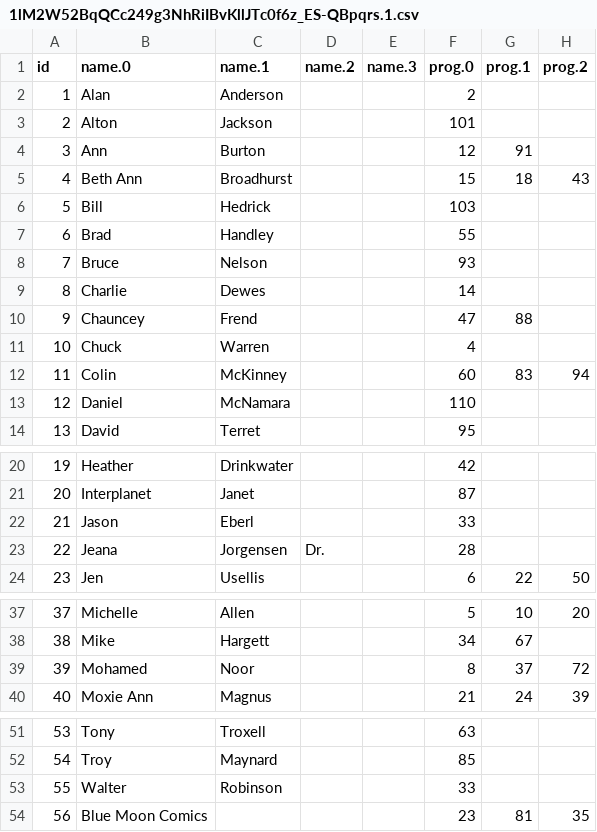
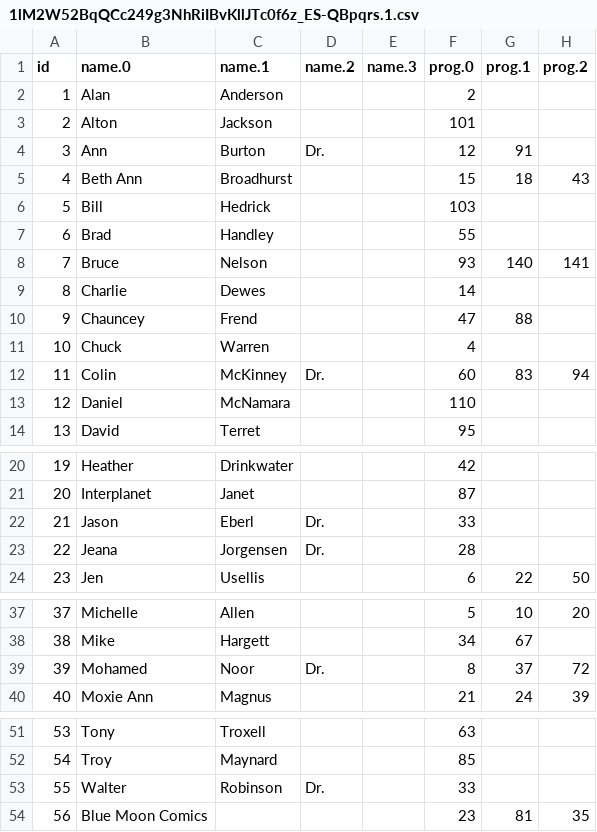
Before and after one commit to StarbaseIndy/StarbaseIndy, a CSV file: 2017/util/1lM2W52BqQCc249g3NhRiIBvKllJTc0f6z_ES-QBpqrs.1.csv, drawn as a sheet; only a part is shown, gaps mark what is left out; the diff names each change by its address in the sheet, - before the commit and + after, or states it on an @@ line.

```diff
--- a/2017/util/1lM2W52BqQCc249g3NhRiIBvKllJTc0f6z_ES-QBpqrs.1.csv
+++ b/2017/util/1lM2W52BqQCc249g3NhRiIBvKllJTc0f6z_ES-QBpqrs.1.csv
-D4 (name.2): (empty)
+D4 (name.2): Dr.
-G8 (prog.1): (empty)
+G8 (prog.1): 140
-H8 (prog.2): (empty)
+H8 (prog.2): 141
-D12 (name.2): (empty)
+D12 (name.2): Dr.
-D22 (name.2): (empty)
+D22 (name.2): Dr.
-D39 (name.2): (empty)
+D39 (name.2): Dr.
-D53 (name.2): (empty)
+D53 (name.2): Dr.
```
Also changed, not shown: 2017/util/1lM2W52BqQCc249g3NhRiIBvKllJTc0f6z_ES-QBpqrs.0.csv, 3 other files.
